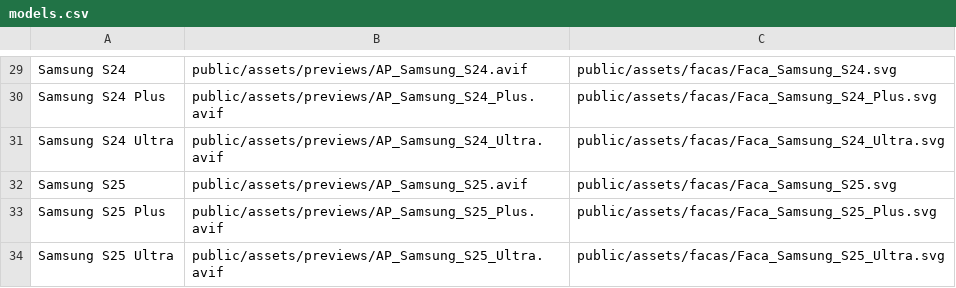
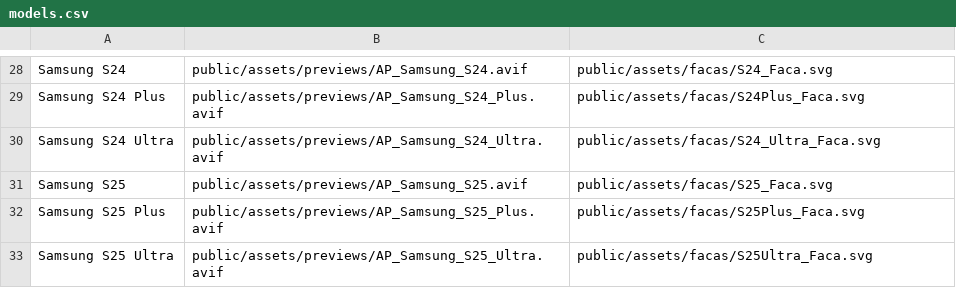
Before and after one commit to FilipeVDuarte/phone-case-preview, a CSV file: server/data/models.csv, drawn as a sheet; only a part is shown, gaps mark what is left out; addresses are those after the commit; the diff covers the shown part only; the diff names each change by its address in the sheet, - before the commit and + after, or states it on an @@ line.

```diff
--- a/server/data/models.csv
+++ b/server/data/models.csv
-C28: public/assets/facas/Faca_Samsung_S24.svg
+C28: public/assets/facas/S24_Faca.svg
-C29: public/assets/facas/Faca_Samsung_S24_Plus.svg
+C29: public/assets/facas/S24Plus_Faca.svg
-C30: public/assets/facas/Faca_Samsung_S24_Ultra.svg
+C30: public/assets/facas/S24_Ultra_Faca.svg
-C31: public/assets/facas/Faca_Samsung_S25.svg
+C31: public/assets/facas/S25_Faca.svg
-C32: public/assets/facas/Faca_Samsung_S25_Plus.svg
+C32: public/assets/facas/S25Plus_Faca.svg
-C33: public/assets/facas/Faca_Samsung_S25_Ultra.svg
+C33: public/assets/facas/S25Ultra_Faca.svg
```
Also changed, not shown: 1 removed row and 27 edited cells elsewhere in this file, 33 other files.
